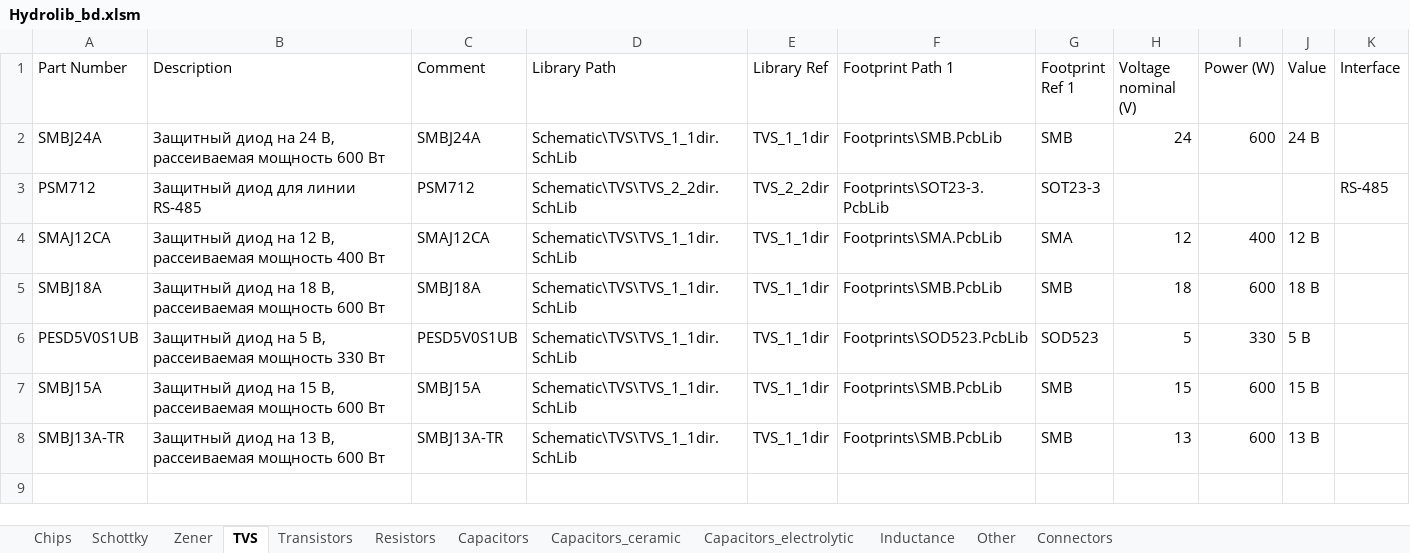
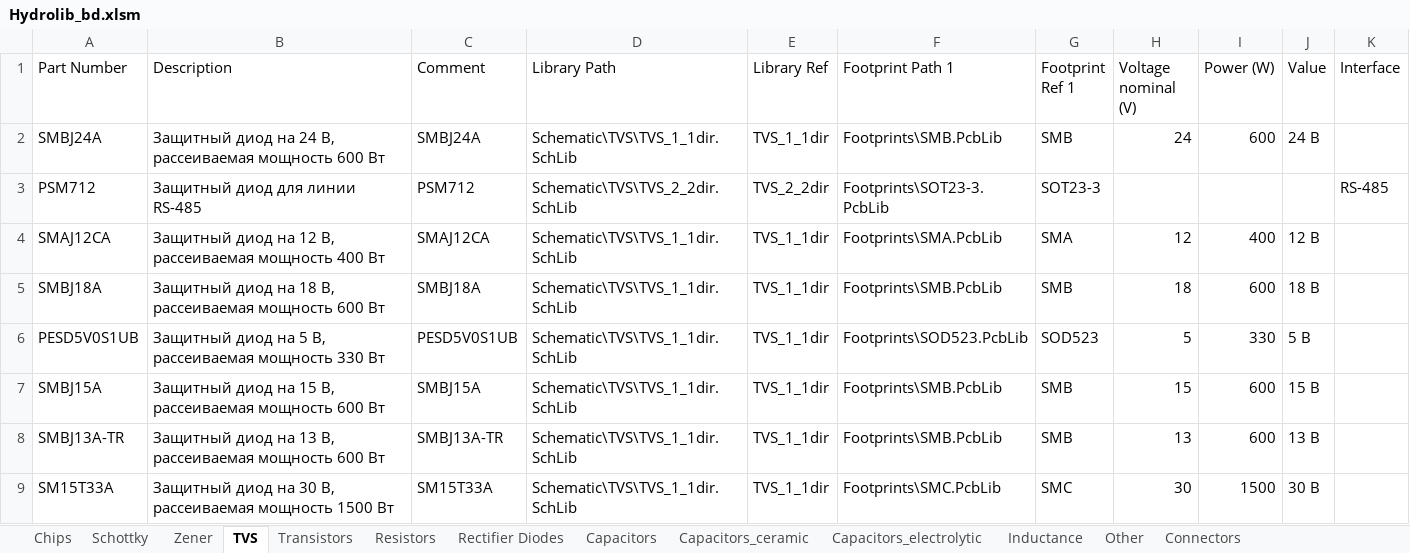
Before and after one commit to hydronautics-team/Hydrolib, an Excel workbook: Database/Hydrolib_bd.xlsm, sheet TVS, drawn as a sheet; values as stored, in another font and other column widths than the file's, no borders; table styles not drawn; the diff names each change by its address in the sheet, - before the commit and + after, or states it on an @@ line.

```diff
--- a/Database/Hydrolib_bd.xlsm (sheet TVS)
+++ b/Database/Hydrolib_bd.xlsm (sheet TVS)
+sheet tab: Rectifier Diodes
+row 9: SM15T33A | Защитный диод на 30 В, рассеиваемая мощность 1500 Вт | SM15T33A | Schematic\TVS\TVS_1_1dir.SchLib | TVS_1_1dir | Footprints\SMC.PcbLib | SMC | 30 | 1500 | 30 В
```
Also changed, not shown: sheet Inductance, sheet Capacitors_electrolytic, sheet Resistors, 13 other files.
